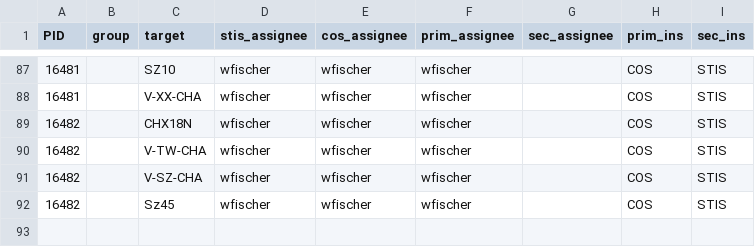
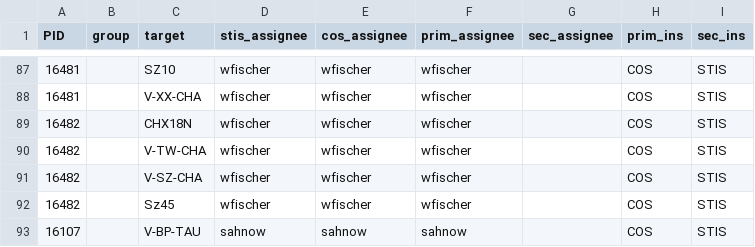
Before and after one commit to spacetelescope/ullyses-utils, a CSV file: utils/data/target_metadata/cy28_assignees.csv, drawn as a sheet; only a part is shown, gaps mark what is left out.

Commit message:
Adding Dave as an assignee to 16107

```diff
--- a/utils/data/target_metadata/cy28_assignees.csv
+++ b/utils/data/target_metadata/cy28_assignees.csv
@@ -92 +92,2 @@ PID,group,target,stis_assignee,cos_assignee,prim_assignee,sec_assignee,prim_ins,
 16482,,Sz45,wfischer,wfischer,wfischer,,COS,STIS
+16107,,V-BP-TAU,sahnow,sahnow,sahnow,,COS,STIS
```
